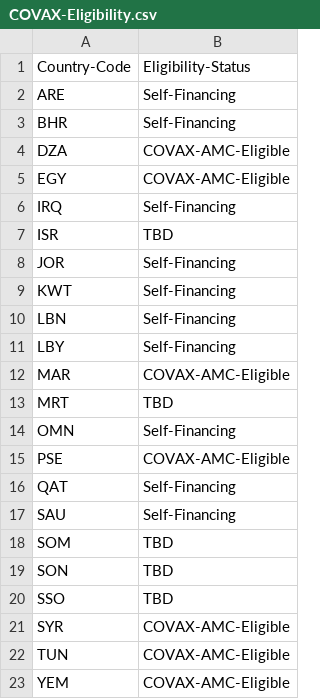
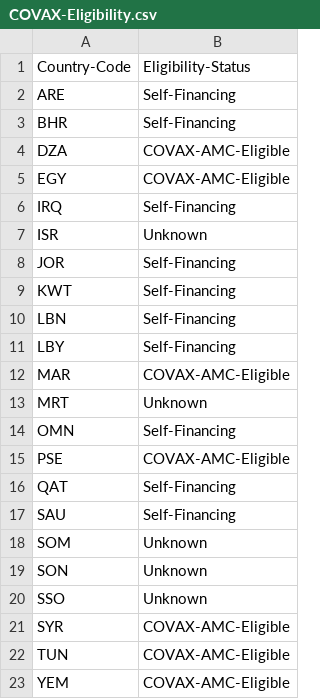
Before and after one commit to inception-labs/covid-vaccine-mena, a CSV file: COVAX-Eligibility.csv, drawn as a sheet.

Commit message:
Update COVAX-Eligibility.csv

```diff
--- a/COVAX-Eligibility.csv
+++ b/COVAX-Eligibility.csv
@@ -6,3 +6,3 @@ EGY,COVAX-AMC-Eligible
 IRQ,Self-Financing
-ISR,TBD
+ISR,Unknown
 JOR,Self-Financing
@@ -12,3 +12,3 @@ LBY,Self-Financing
 MAR,COVAX-AMC-Eligible
-MRT,TBD
+MRT,Unknown
 OMN,Self-Financing
@@ -17,5 +17,5 @@ QAT,Self-Financing
 SAU,Self-Financing
-SOM,TBD
-SON,TBD
-SSO,TBD
+SOM,Unknown
+SON,Unknown
+SSO,Unknown
 SYR,COVAX-AMC-Eligible
```
